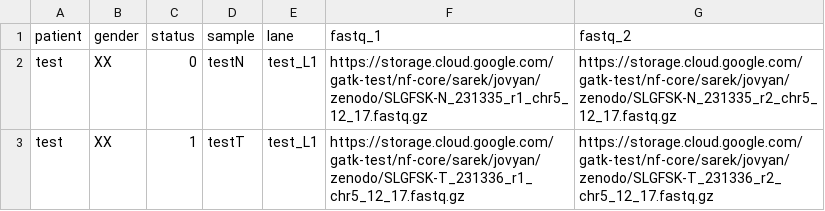
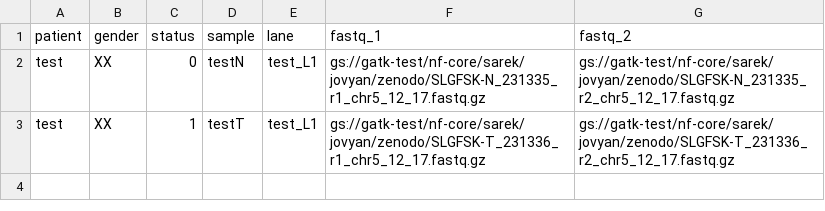
Before and after one commit to dhruti89/hello-world, a CSV file: zenodo_input_paired_test.csv, drawn as a sheet.

Commit message:
Update zenodo_input_paired_test.csv

```diff
--- a/zenodo_input_paired_test.csv
+++ b/zenodo_input_paired_test.csv
@@ -1,3 +1,3 @@
 patient,gender,status,sample,lane,fastq_1,fastq_2
-test,XX,0,testN,test_L1,https://storage.cloud.google.com/gatk-test/nf-core/sarek/jovyan/zenodo/SLGFSK-N_231335_r1_chr5_12_17.fastq.gz,https://storage.cloud.google.com/gatk-test/nf-core/sarek/jovyan/zenodo/SLGFSK-N_231335_r2_chr5_12_17.fastq.gz
-test,XX,1,testT,test_L1,https://storage.cloud.google.com/gatk-test/nf-core/sarek/jovyan/zenodo/SLGFSK-T_231336_r1_chr5_12_17.fastq.gz,https://storage.cloud.google.com/gatk-test/nf-core/sarek/jovyan/zenodo/SLGFSK-T_231336_r2_chr5_12_17.fastq.gz
+test,XX,0,testN,test_L1,gs://gatk-test/nf-core/sarek/jovyan/zenodo/SLGFSK-N_231335_r1_chr5_12_17.fastq.gz,gs://gatk-test/nf-core/sarek/jovyan/zenodo/SLGFSK-N_231335_r2_chr5_12_17.fastq.gz
+test,XX,1,testT,test_L1,gs://gatk-test/nf-core/sarek/jovyan/zenodo/SLGFSK-T_231336_r1_chr5_12_17.fastq.gz,gs://gatk-test/nf-core/sarek/jovyan/zenodo/SLGFSK-T_231336_r2_chr5_12_17.fastq.gz
```
